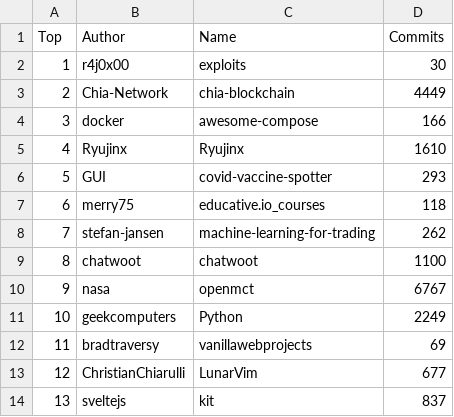
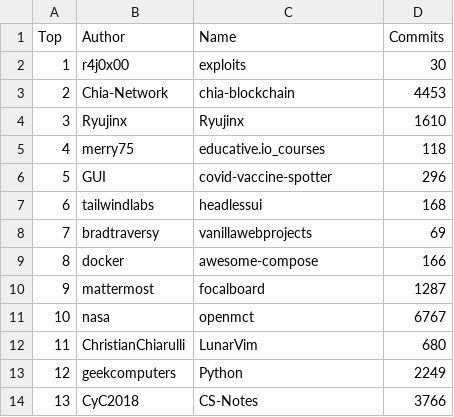
Before and after one commit to afdezfraga/afdezfraga.github.io, a CSV file: githubWithCommits.csv, drawn as a sheet; only a part is shown; the diff covers the shown part only.

```diff
--- a/githubWithCommits.csv
+++ b/githubWithCommits.csv
@@ -2,13 +2,13 @@ Top,Author,Name,Commits
 1,r4j0x00,exploits,30
-2,Chia-Network,chia-blockchain,4449
-3,docker,awesome-compose,166
-4,Ryujinx,Ryujinx,1610
-5,GUI,covid-vaccine-spotter,293
-6,merry75,educative.io_courses,118
-7,stefan-jansen,machine-learning-for-trading,262
-8,chatwoot,chatwoot,1100
-9,nasa,openmct,6767
-10,geekcomputers,Python,2249
-11,bradtraversy,vanillawebprojects,69
-12,ChristianChiarulli,LunarVim,677
-13,sveltejs,kit,837
+2,Chia-Network,chia-blockchain,4453
+3,Ryujinx,Ryujinx,1610
+4,merry75,educative.io_courses,118
+5,GUI,covid-vaccine-spotter,296
+6,tailwindlabs,headlessui,168
+7,bradtraversy,vanillawebprojects,69
+8,docker,awesome-compose,166
+9,mattermost,focalboard,1287
+10,nasa,openmct,6767
+11,ChristianChiarulli,LunarVim,680
+12,geekcomputers,Python,2249
+13,CyC2018,CS-Notes,3766
```
Also changed, not shown: 31 edited cells elsewhere in this file, 1 other file.
